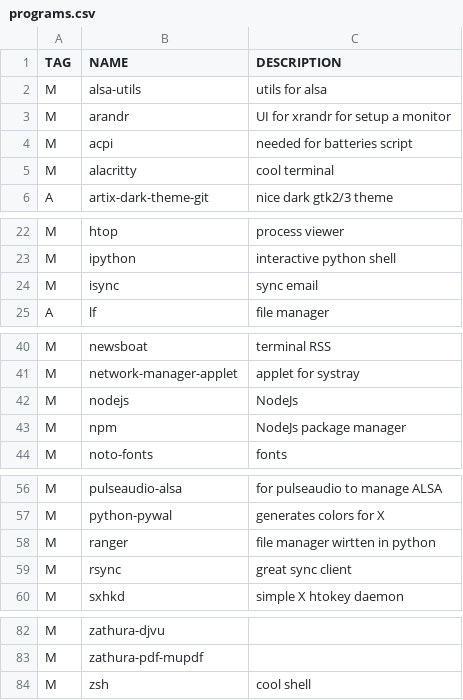
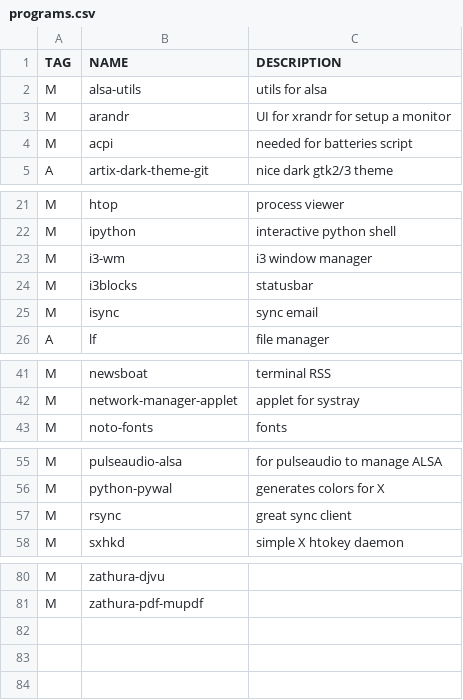
Before and after one commit to 11me/alas, a CSV file: programs.csv, drawn as a sheet; only a part is shown, gaps mark what is left out; removed rows and columns are numbered as before the commit, all else as after; the diff names each change by its address in the sheet, - before the commit and + after, or states it on an @@ line.

Commit message:
add i3

```diff
--- a/programs.csv
+++ b/programs.csv
-row 5: M | alacritty | cool terminal
+row 23: M | i3-wm | i3 window manager
+row 24: M | i3blocks | statusbar
-row 42: M | nodejs | NodeJs
-row 43: M | npm | NodeJs package manager
-row 58: M | ranger | file manager wirtten in python
-row 84: M | zsh | cool shell
```
